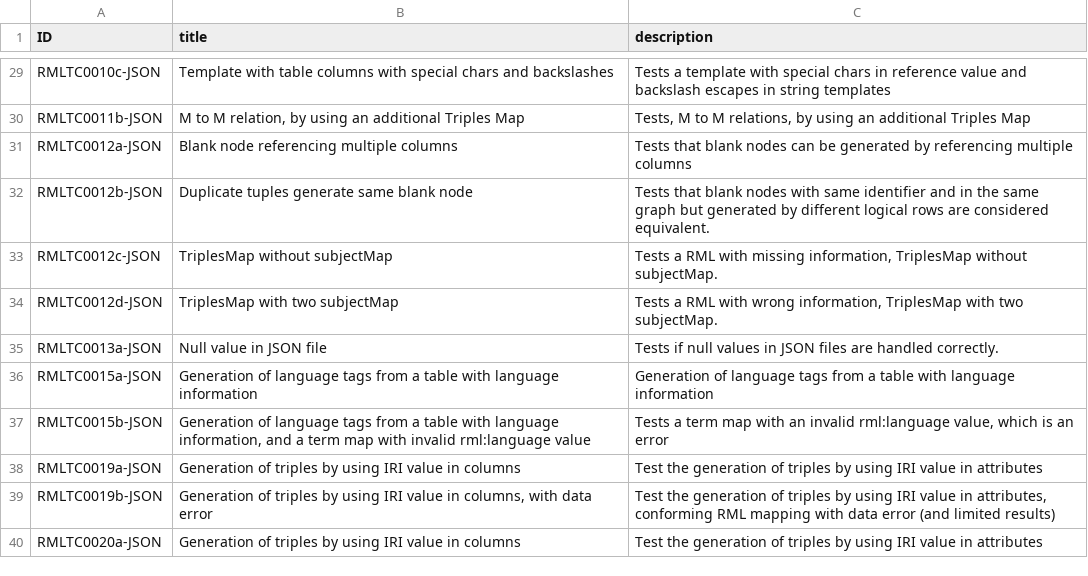
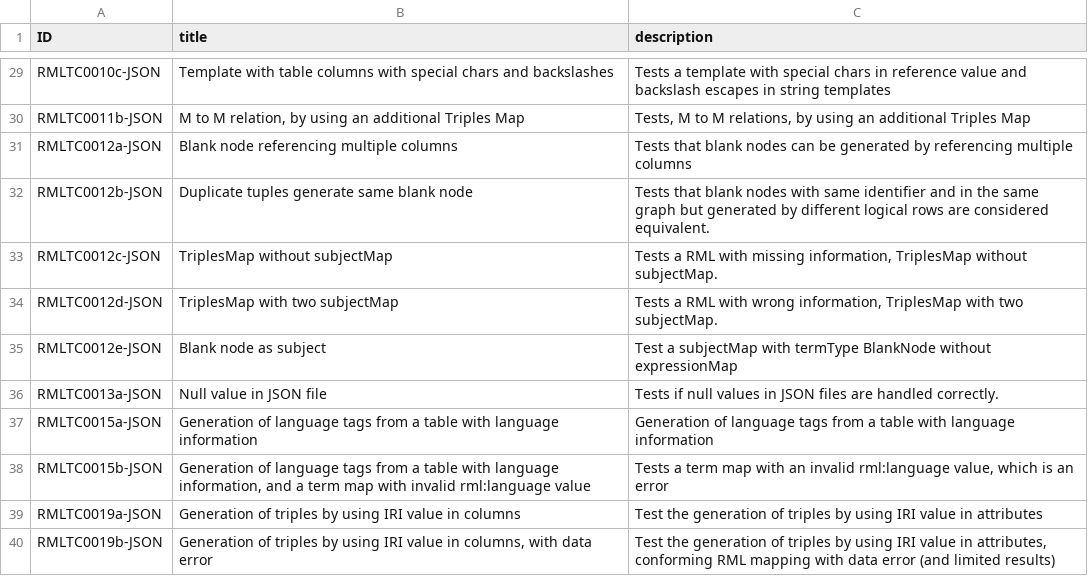
Before and after one commit to kg-construct/rml-core, a CSV file: test-cases/descriptions.csv, drawn as a sheet; only a part is shown, gaps mark what is left out; the shorter side is filled out with more unchanged rows; the diff names each change by its address in the sheet, - before the commit and + after, or states it on an @@ line.

```diff
--- a/test-cases/descriptions.csv
+++ b/test-cases/descriptions.csv
+row 35: RMLTC0012e-JSON | Blank node as subject | Test a subjectMap with termType BlankNode without expressionMap
```
Also changed, not shown: 3 other files.
